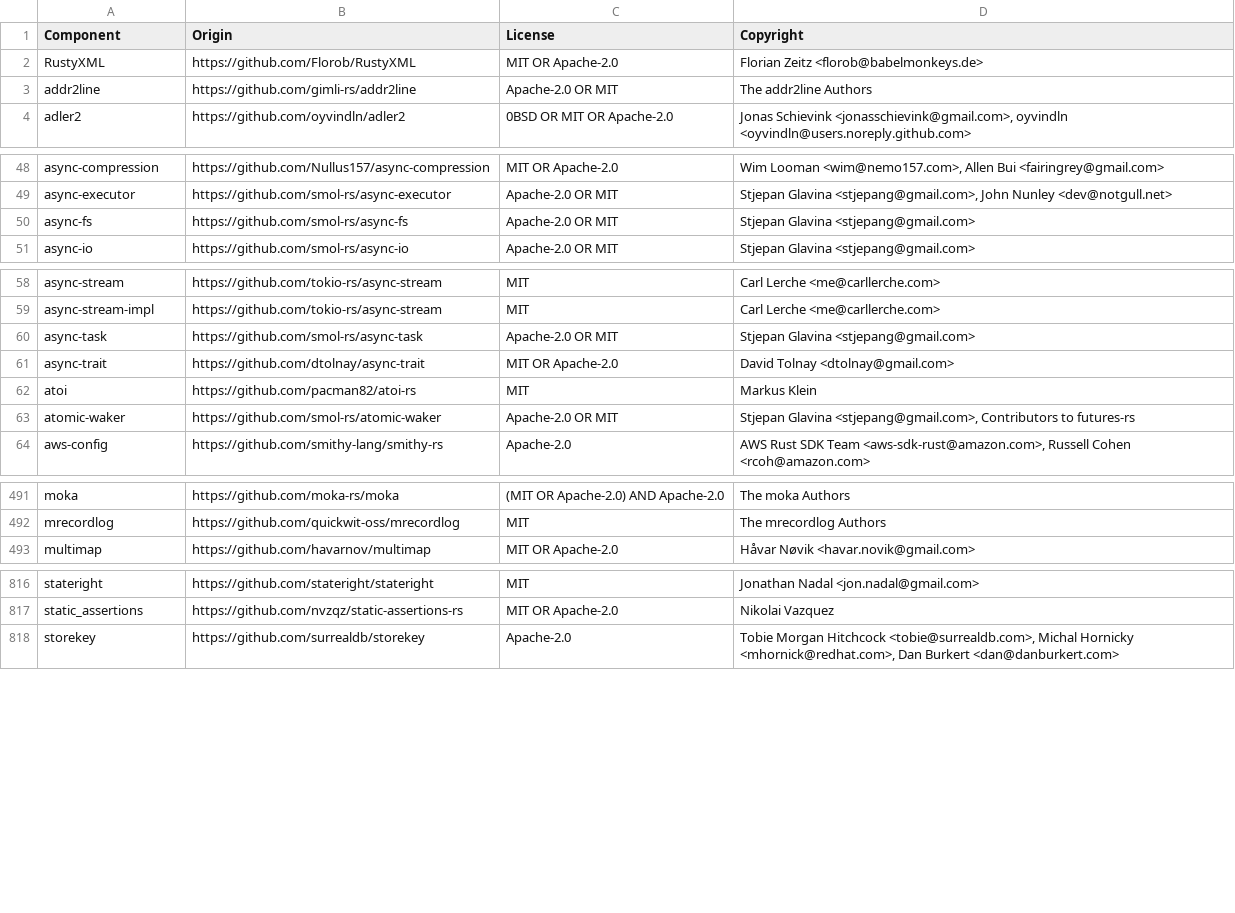
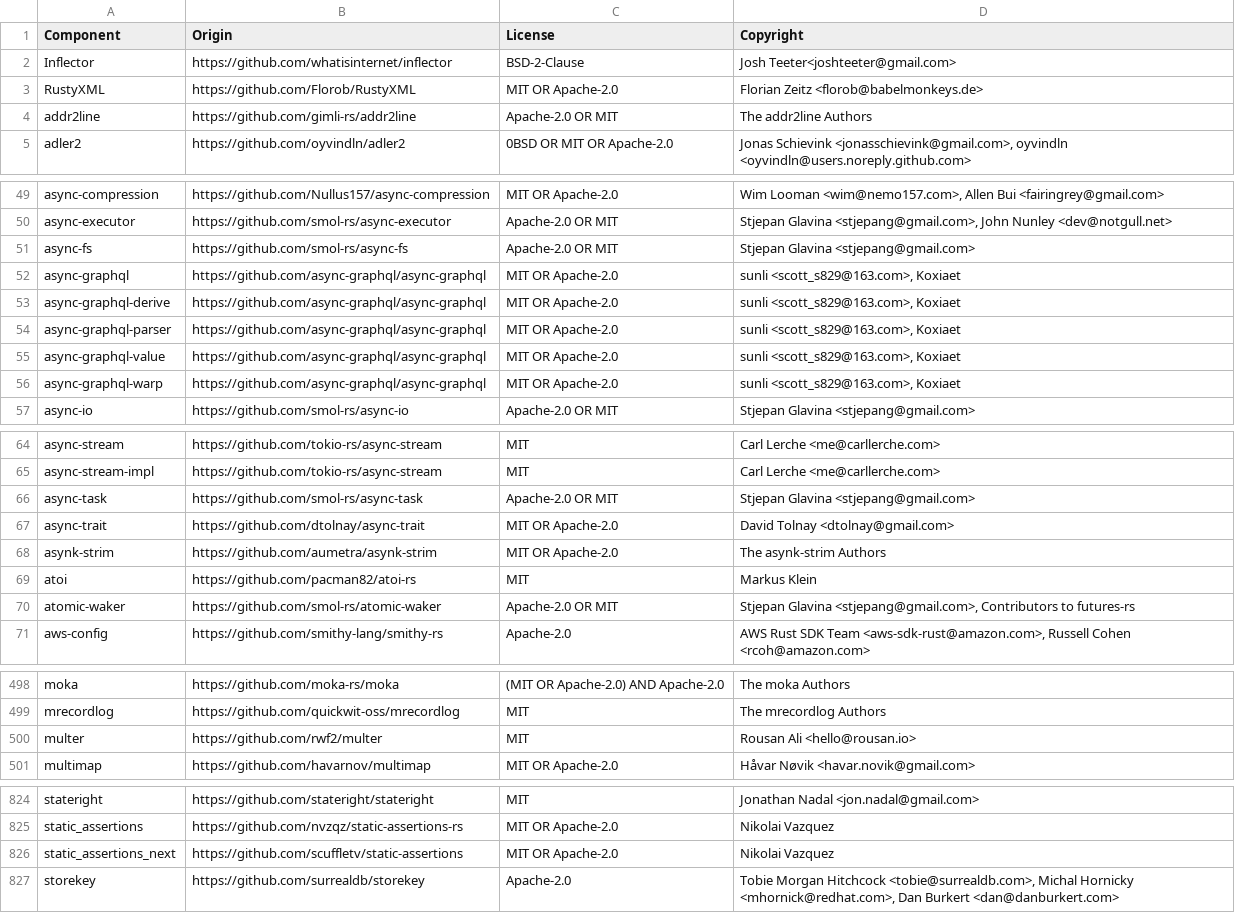
Before and after one commit to quickwit-oss/quickwit, a CSV file: LICENSE-3rdparty.csv, drawn as a sheet; only a part is shown, gaps mark what is left out; the diff names each change by its address in the sheet, - before the commit and + after, or states it on an @@ line.

```diff
--- a/LICENSE-3rdparty.csv
+++ b/LICENSE-3rdparty.csv
+row 2: Inflector | https://github.com/whatisinternet/inflector | BSD-2-Clause | Josh Teeter<joshteeter@gmail.com>
+row 52: async-graphql | https://github.com/async-graphql/async-graphql | MIT OR Apache-2.0 | sunli <scott_s829@163.com>, Koxiaet
+row 53: async-graphql-derive | https://github.com/async-graphql/async-graphql | MIT OR Apache-2.0 | sunli <scott_s829@163.com>, Koxiaet
+row 54: async-graphql-parser | https://github.com/async-graphql/async-graphql | MIT OR Apache-2.0 | sunli <scott_s829@163.com>, Koxiaet
+row 55: async-graphql-value | https://github.com/async-graphql/async-graphql | MIT OR Apache-2.0 | sunli <scott_s829@163.com>, Koxiaet
+row 56: async-graphql-warp | https://github.com/async-graphql/async-graphql | MIT OR Apache-2.0 | sunli <scott_s829@163.com>, Koxiaet
+row 68: asynk-strim | https://github.com/aumetra/asynk-strim | MIT OR Apache-2.0 | The asynk-strim Authors
+row 500: multer | https://github.com/rwf2/multer | MIT | Rousan Ali <hello@rousan.io>
+row 826: static_assertions_next | https://github.com/scuffletv/static-assertions | MIT OR Apache-2.0 | Nikolai Vazquez
```
Also changed, not shown: 2 other files.
